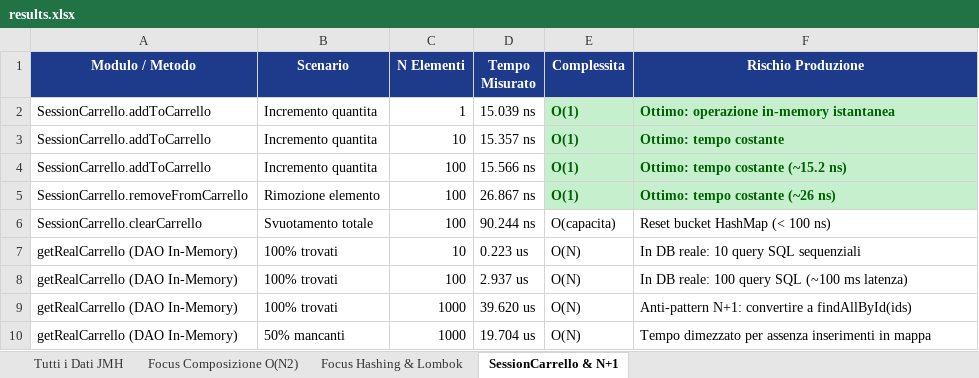
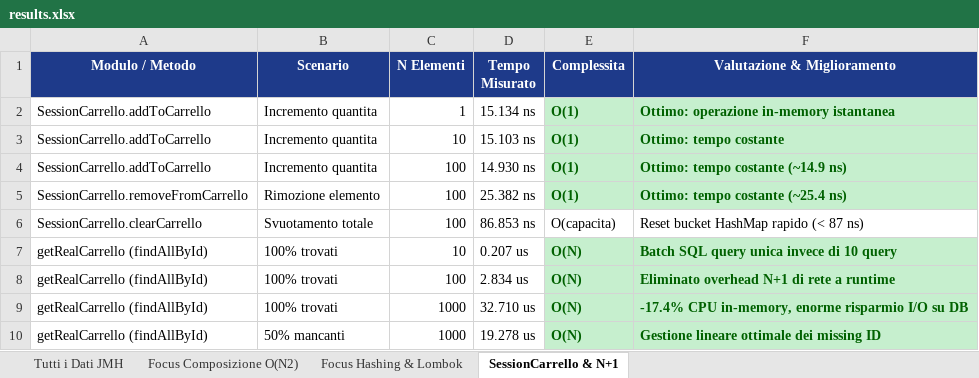
Before and after one commit to GiuseppePastena23/GreenBottle, an Excel workbook: benchmarks_results/results.xlsx, sheet SessionCarrello & N+1, drawn as a sheet; values as stored, in another font and other column widths than the file's, no borders; the diff names each change by its address in the sheet, - before the commit and + after, or states it on an @@ line.

```diff
--- a/benchmarks_results/results.xlsx (sheet SessionCarrello & N+1)
+++ b/benchmarks_results/results.xlsx (sheet SessionCarrello & N+1)
-F1: Rischio Produzione
+F1: Valutazione & Miglioramento
-D2 (Tempo Misurato): 15.039 ns
+D2 (Tempo Misurato): 15.134 ns
-D3 (Tempo Misurato): 15.357 ns
+D3 (Tempo Misurato): 15.103 ns
-D4 (Tempo Misurato): 15.566 ns
+D4 (Tempo Misurato): 14.930 ns
-F4 (Valutazione & Miglioramento): Ottimo: tempo costante (~15.2 ns)
+F4 (Valutazione & Miglioramento): Ottimo: tempo costante (~14.9 ns)
-D5 (Tempo Misurato): 26.867 ns
+D5 (Tempo Misurato): 25.382 ns
-F5 (Valutazione & Miglioramento): Ottimo: tempo costante (~26 ns)
+F5 (Valutazione & Miglioramento): Ottimo: tempo costante (~25.4 ns)
-D6 (Tempo Misurato): 90.244 ns
+D6 (Tempo Misurato): 86.853 ns
-F6 (Valutazione & Miglioramento): Reset bucket HashMap (< 100 ns)
+F6 (Valutazione & Miglioramento): Reset bucket HashMap rapido (< 87 ns)
-A7:A10 (Modulo / Metodo): getRealCarrello (DAO In-Memory)
+A7:A10 (Modulo / Metodo): getRealCarrello (findAllById)
-D7 (Tempo Misurato): 0.223 us
+D7 (Tempo Misurato): 0.207 us
@@ E7:F10 fill: none → #C6EFCE, bold: off → on, text colour: black → #006100 @@
-F7 (Valutazione & Miglioramento): In DB reale: 10 query SQL sequenziali
+F7 (Valutazione & Miglioramento): Batch SQL query unica invece di 10 query
-D8 (Tempo Misurato): 2.937 us
+D8 (Tempo Misurato): 2.834 us
-F8 (Valutazione & Miglioramento): In DB reale: 100 query SQL (~100 ms latenza)
+F8 (Valutazione & Miglioramento): Eliminato overhead N+1 di rete a runtime
-D9 (Tempo Misurato): 39.620 us
+D9 (Tempo Misurato): 32.710 us
-F9 (Valutazione & Miglioramento): Anti-pattern N+1: convertire a findAllById(ids)
+F9 (Valutazione & Miglioramento): -17.4% CPU in-memory, enorme risparmio I/O su DB
-D10 (Tempo Misurato): 19.704 us
+D10 (Tempo Misurato): 19.278 us
-F10 (Valutazione & Miglioramento): Tempo dimezzato per assenza inserimenti in mappa
+F10 (Valutazione & Miglioramento): Gestione lineare ottimale dei missing ID
```
Also changed, not shown: sheet Tutti i Dati JMH, sheet Focus Hashing & Lombok, sheet Focus Composizione O(N2), 12 other files.
